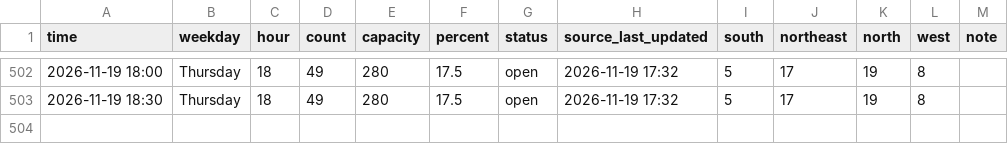
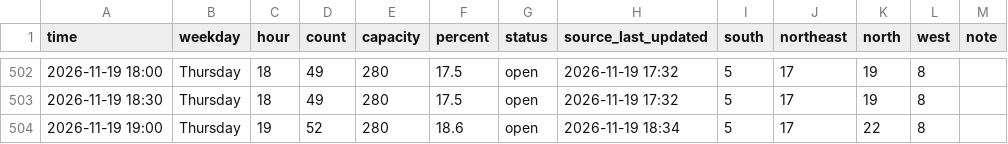
Before and after one commit to Rassa1/BRIC-tracker, a CSV file: data.csv, drawn as a sheet; only a part is shown, gaps mark what is left out.

```diff
--- a/data.csv
+++ b/data.csv
@@ -503 +503,2 @@ time,weekday,hour,count,capacity,percent,status,source_last_updated,south,northe
 2026-11-19 18:30,Thursday,18,49,280,17.5,open,2026-11-19 17:32,5,17,19,8,
+2026-11-19 19:00,Thursday,19,52,280,18.6,open,2026-11-19 18:34,5,17,22,8,
```
